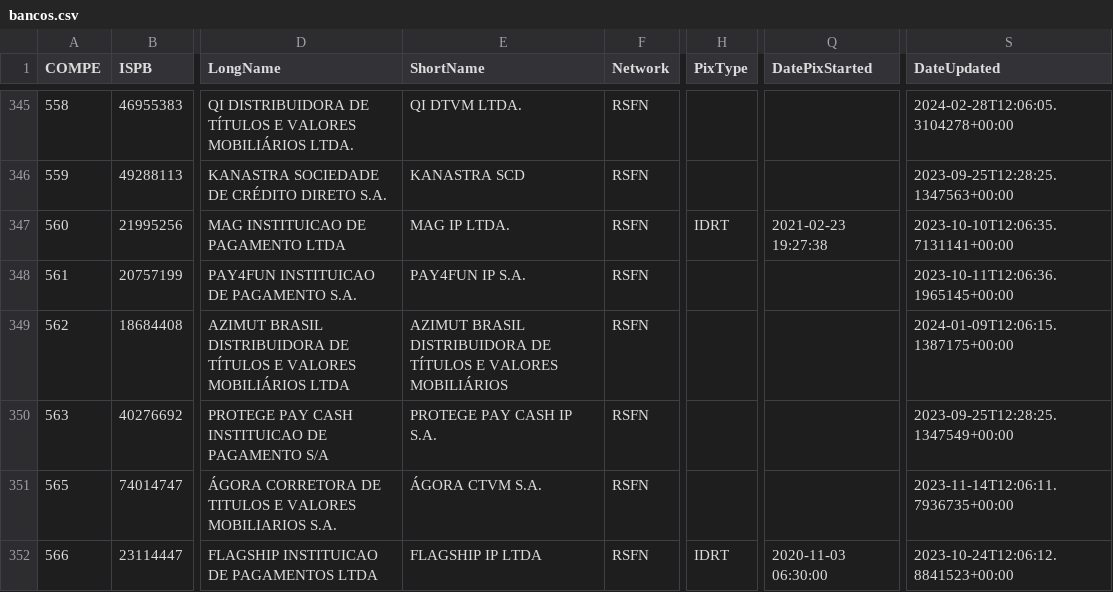
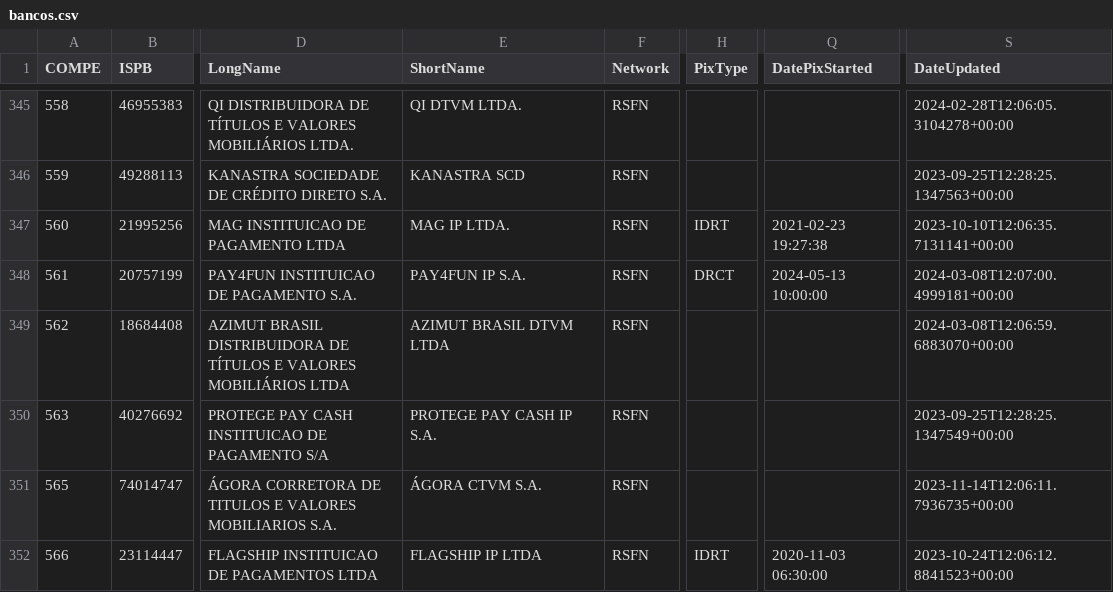
Before and after one commit to guibranco/BancosBrasileiros, a CSV file: data/bancos.csv, drawn as a sheet; only a part is shown, gaps mark what is left out; the diff names each change by its address in the sheet, - before the commit and + after, or states it on an @@ line.

```diff
--- a/data/bancos.csv
+++ b/data/bancos.csv
-H348 (PixType): (empty)
+H348 (PixType): DRCT
-Q348 (DatePixStarted): (empty)
+Q348 (DatePixStarted): 2024-05-13 10:00:00
-S348 (DateUpdated): 2023-10-11T12:06:36.1965145+00:00
+S348 (DateUpdated): 2024-03-08T12:07:00.4999181+00:00
-E349 (ShortName): AZIMUT BRASIL DISTRIBUIDORA DE TÍTULOS E VALORES MOBILIÁRIOS
+E349 (ShortName): AZIMUT BRASIL DTVM LTDA
-S349 (DateUpdated): 2024-01-09T12:06:15.1387175+00:00
+S349 (DateUpdated): 2024-03-08T12:06:59.6883070+00:00
```
Also changed, not shown: 5 other files.
